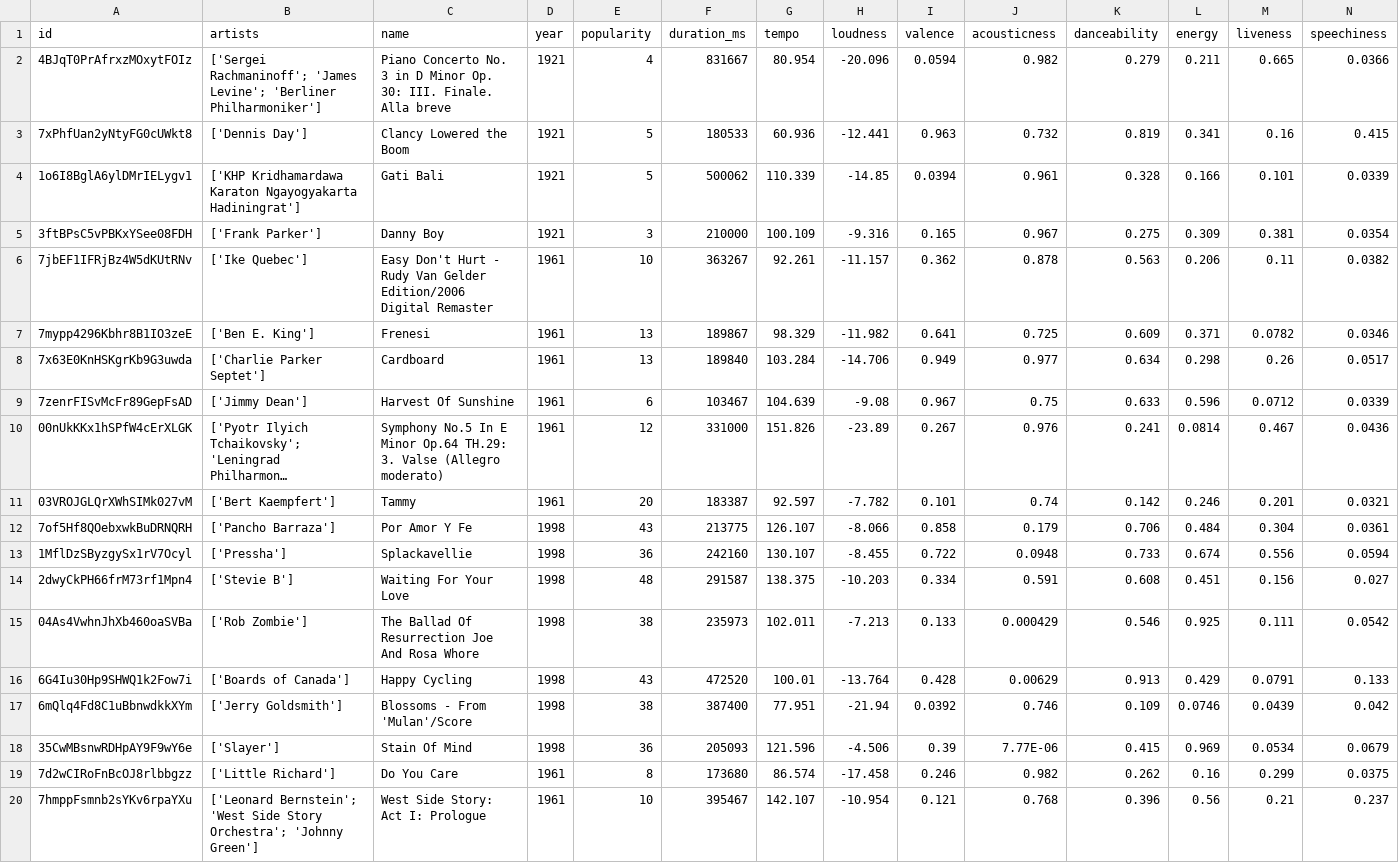
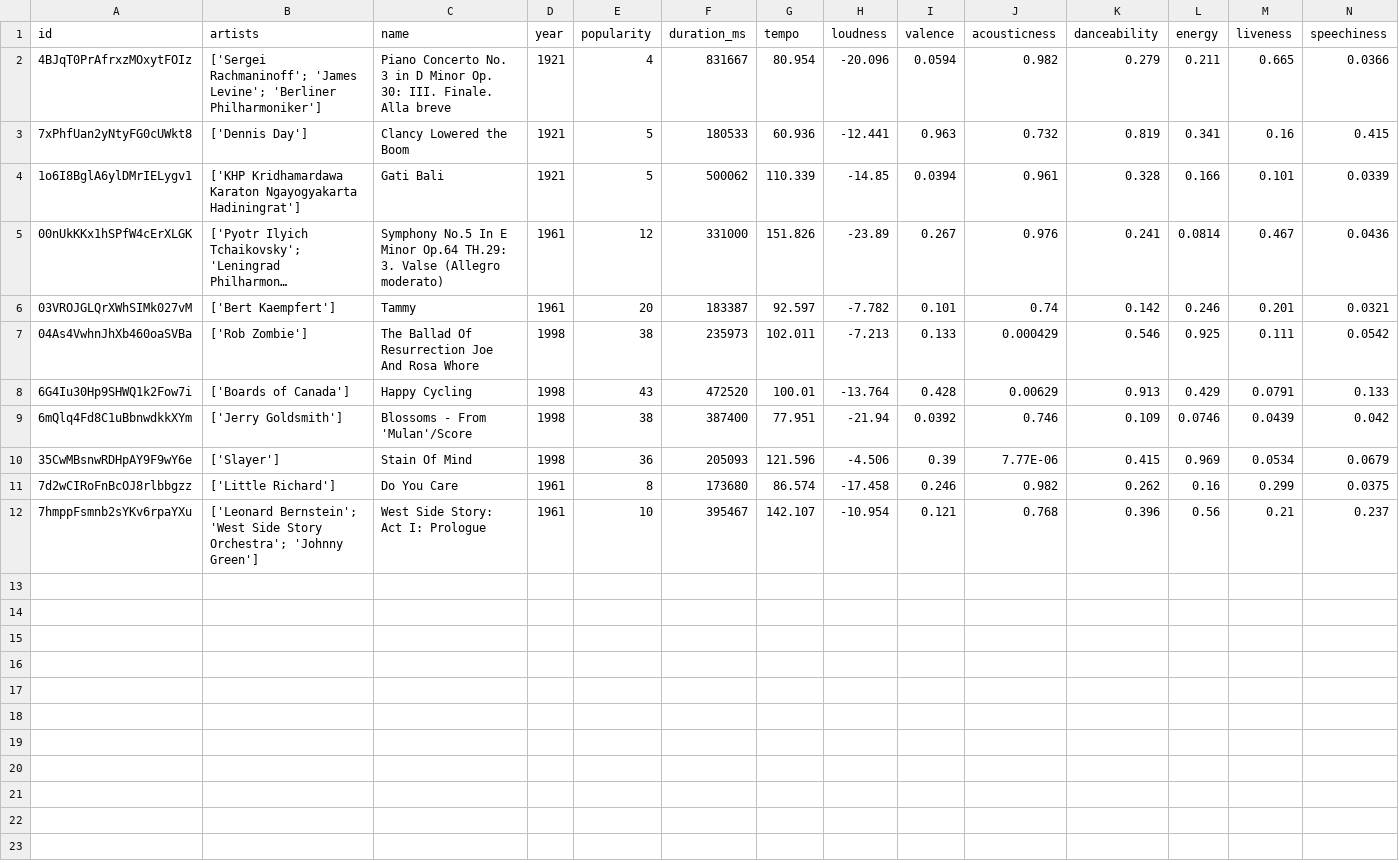
Before and after one commit to DimitarMilushev/Java_FMI, a CSV file: Java_LambdasAndStreamAPI/csv/spotify-test-data.csv, drawn as a sheet; only a part is shown; long unchanged cells end in …; rows hold the shown columns only; the diff names each change by its address in the sheet, - before the commit and + after, or states it on an @@ line.

```diff
--- a/Java_LambdasAndStreamAPI/csv/spotify-test-data.csv
+++ b/Java_LambdasAndStreamAPI/csv/spotify-test-data.csv
-row 5: 3ftBPsC5vPBKxYSee08FDH | ['Frank Parker'] | Danny Boy | 1921 | 3 | 210000 | 100.109 | -9.316 | 0.165 | 0.967 | 0.275 | 0.309 | 0.381 | 0.0354
-row 6: 7jbEF1IFRjBz4W5dKUtRNv | ['Ike Quebec'] | Easy Don't Hurt - Rudy Van Gelder Edition/2006 Digital Remaster | 1961 | 10 | 363267 | 92.261 | -11.157 | 0.362 | 0.878 | 0.563 | 0.206 | 0.11 | 0.0382
-row 7: 7mypp4296Kbhr8B1IO3zeE | ['Ben E. King'] | Frenesi | 1961 | 13 | 189867 | 98.329 | -11.982 | 0.641 | 0.725 | 0.609 | 0.371 | 0.0782 | 0.0346
-row 8: 7x63E0KnHSKgrKb9G3uwda | ['Charlie Parker Septet'] | Cardboard | 1961 | 13 | 189840 | 103.284 | -14.706 | 0.949 | 0.977 | 0.634 | 0.298 | 0.26 | 0.0517
-row 9: 7zenrFISvMcFr89GepFsAD | ['Jimmy Dean'] | Harvest Of Sunshine | 1961 | 6 | 103467 | 104.639 | -9.08 | 0.967 | 0.75 | 0.633 | 0.596 | 0.0712 | 0.0339
-row 12: 7of5Hf8QOebxwkBuDRNQRH | ['Pancho Barraza'] | Por Amor Y Fe | 1998 | 43 | 213775 | 126.107 | -8.066 | 0.858 | 0.179 | 0.706 | 0.484 | 0.304 | 0.0361
-row 13: 1MflDzSByzgySx1rV7Ocyl | ['Pressha'] | Splackavellie | 1998 | 36 | 242160 | 130.107 | -8.455 | 0.722 | 0.0948 | 0.733 | 0.674 | 0.556 | 0.0594
-row 14: 2dwyCkPH66frM73rf1Mpn4 | ['Stevie B'] | Waiting For Your Love | 1998 | 48 | 291587 | 138.375 | -10.203 | 0.334 | 0.591 | 0.608 | 0.451 | 0.156 | 0.027
```
Also changed, not shown: Java_IOStreamsAndFiles/csv/input.csv, Java_IOStreamsAndFiles/csv/result.csv, 17 other files.
